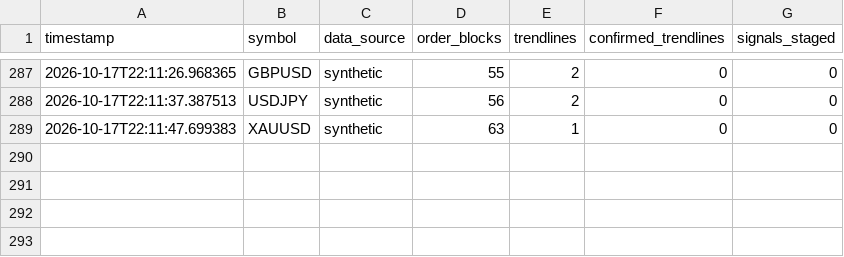
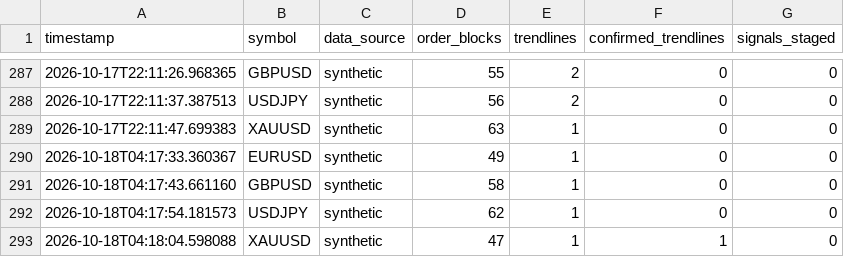
Before and after one commit to travis-global/SMC, a CSV file: data/scan_log.csv, drawn as a sheet; only a part is shown, gaps mark what is left out.

```diff
--- a/data/scan_log.csv
+++ b/data/scan_log.csv
@@ -289 +289,5 @@ timestamp,symbol,data_source,order_blocks,trendlines,confirmed_trendlines,signal
 2026-10-17T22:11:47.699383,XAUUSD,synthetic,63,1,0,0
+2026-10-18T04:17:33.360367,EURUSD,synthetic,49,1,0,0
+2026-10-18T04:17:43.661160,GBPUSD,synthetic,58,1,0,0
+2026-10-18T04:17:54.181573,USDJPY,synthetic,62,1,0,0
+2026-10-18T04:18:04.598088,XAUUSD,synthetic,47,1,1,0
```
Also changed, not shown: 1 other file.
